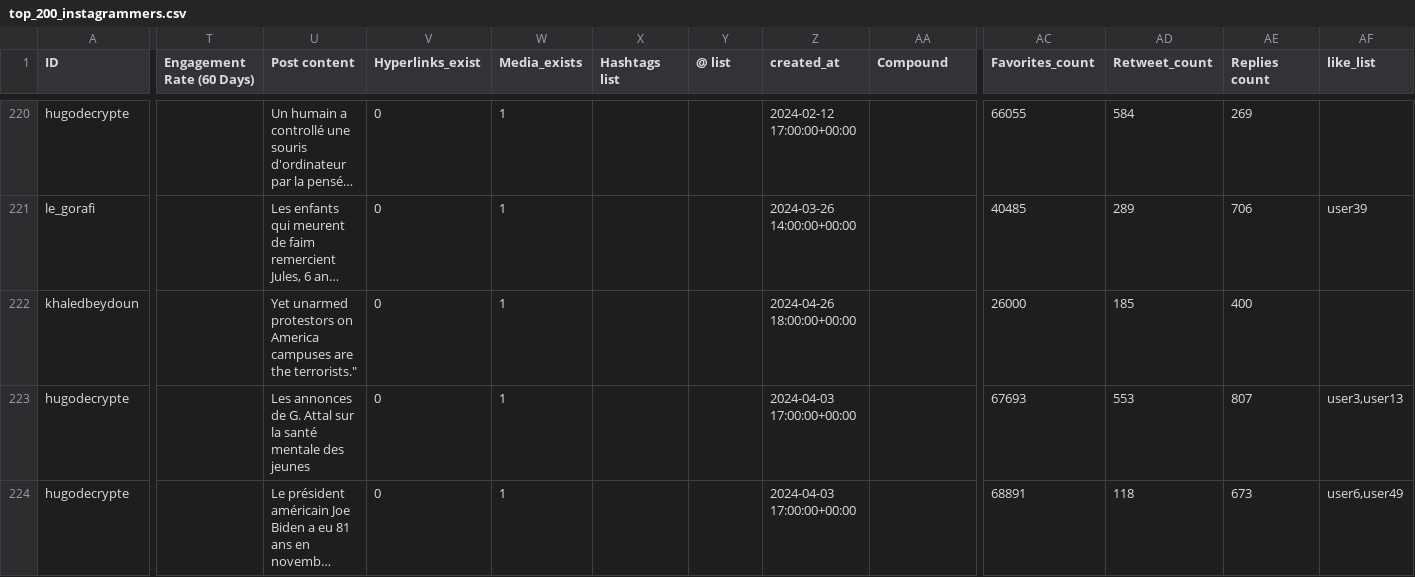
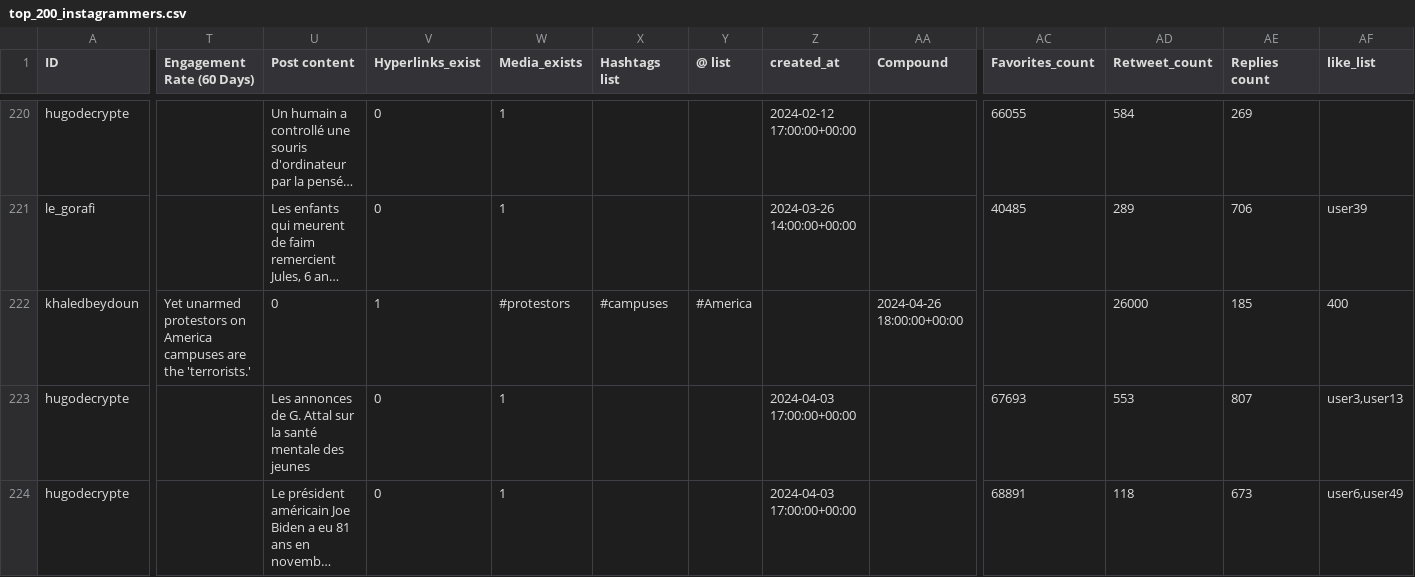
Before and after one commit to Noemiekt/fake_news, a CSV file: classif/top_200_instagrammers.csv, drawn as a sheet; only a part is shown, gaps mark what is left out; long unchanged cells end in …; the diff names each change by its address in the sheet, - before the commit and + after, or states it on an @@ line.

Commit message:
top_200_instagrammers.csv

```diff
--- a/classif/top_200_instagrammers.csv
+++ b/classif/top_200_instagrammers.csv
-T222 (Engagement Rate (60 Days)): (empty)
+T222 (Engagement Rate (60 Days)): Yet unarmed protestors on America campuses are the 'terrorists.'
-U222 (Post content): Yet unarmed protestors on America campuses are the terrorists."
+U222 (Post content): 0
-V222 (Hyperlinks_exist): 0
+V222 (Hyperlinks_exist): 1
-W222 (Media_exists): 1
+W222 (Media_exists): #protestors
-X222 (Hashtags list): (empty)
+X222 (Hashtags list): #campuses
-Y222 (@ list): (empty)
+Y222 (@ list): #America
-Z222 (created_at): 2024-04-26 18:00:00+00:00
+Z222 (created_at): (empty)
-AA222 (Compound): (empty)
+AA222 (Compound): 2024-04-26 18:00:00+00:00
-AC222 (Favorites_count): 26000
+AC222 (Favorites_count): (empty)
-AD222 (Retweet_count): 185
+AD222 (Retweet_count): 26000
-AE222 (Replies count): 400
+AE222 (Replies count): 185
-AF222 (like_list): (empty)
+AF222 (like_list): 400
```
